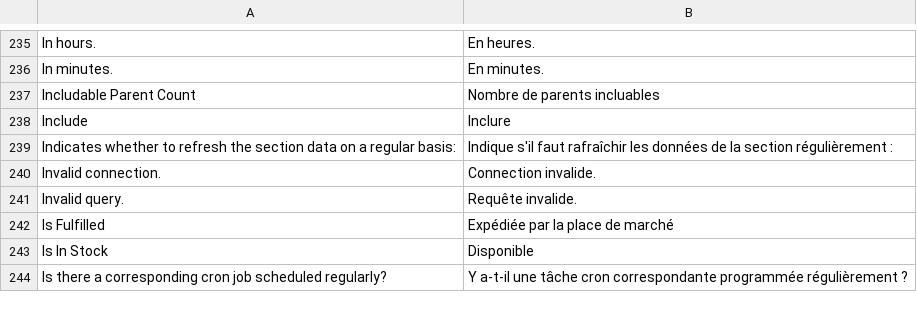
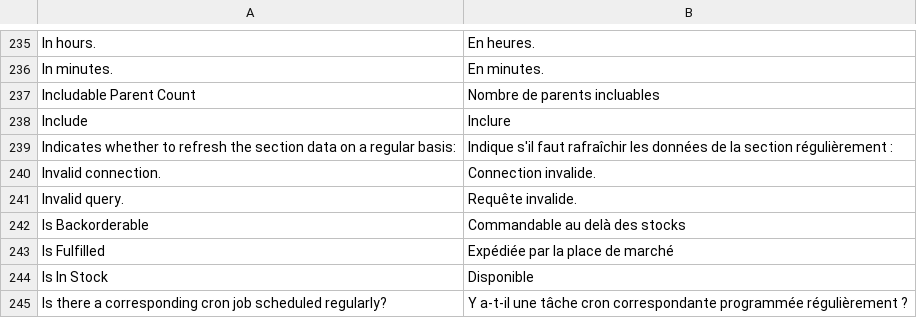
Before and after one commit to shoppingflux/module-magento2, a CSV file: i18n/fr_FR.csv, drawn as a sheet; only a part is shown, gaps mark what is left out; the diff names each change by its address in the sheet, - before the commit and + after, or states it on an @@ line.

Commit message:
Add "is_backorderable" attribute to the feed (enabled backorders flag)

```diff
--- a/i18n/fr_FR.csv
+++ b/i18n/fr_FR.csv
+row 242: Is Backorderable | Commandable au delà des stocks
```
Also changed, not shown: 3 other files.
